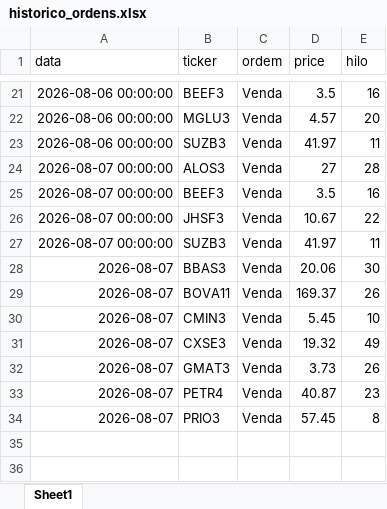
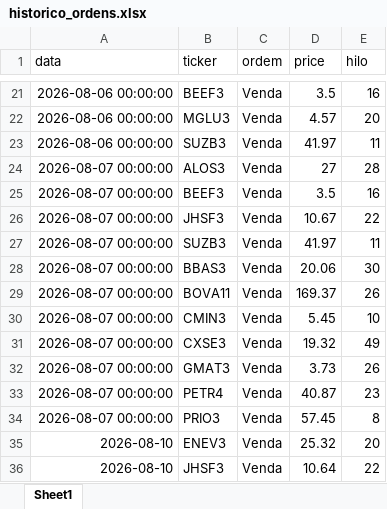
Before and after one commit to fpinto0416/hilo, an Excel workbook: historico_ordens.xlsx, sheet Sheet1, drawn as a sheet; only a part is shown, gaps mark what is left out; values as stored, in another font and other column widths than the file's, no borders; the diff names each change by its address in the sheet, - before the commit and + after, or states it on an @@ line.

```diff
--- a/historico_ordens.xlsx (sheet Sheet1)
+++ b/historico_ordens.xlsx (sheet Sheet1)
-A28:A34 (data): 2026-08-07
+A28:A34 (data): 2026-08-07 00:00:00
+row 35: 2026-08-10 | ENEV3 | Venda | 25.32 | 20
+row 36: 2026-08-10 | JHSF3 | Venda | 10.64 | 22
```
